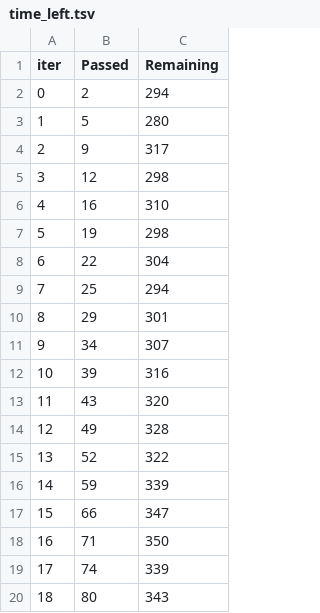
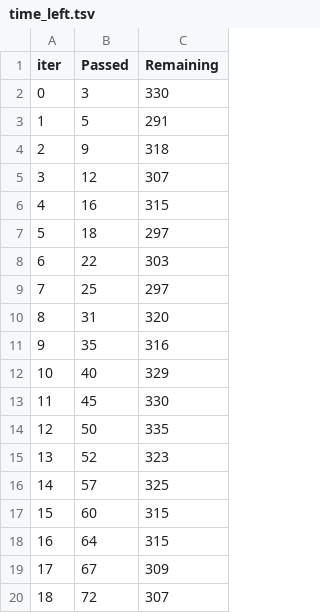
Before and after one commit to LenixC/AtRiskSchools, a TSV file: catboost_info/fold-4/time_left.tsv, drawn as a sheet; only a part is shown; the diff covers the shown part only.

```diff
--- a/catboost_info/fold-4/time_left.tsv
+++ b/catboost_info/fold-4/time_left.tsv
@@ -1,20 +1,20 @@
 iter	Passed	Remaining
-0	2	294
-1	5	280
-2	9	317
-3	12	298
-4	16	310
-5	19	298
-6	22	304
-7	25	294
-8	29	301
-9	34	307
-10	39	316
-11	43	320
-12	49	328
-13	52	322
-14	59	339
-15	66	347
-16	71	350
-17	74	339
-18	80	343
+0	3	330
+1	5	291
+2	9	318
+3	12	307
+4	16	315
+5	18	297
+6	22	303
+7	25	297
+8	31	320
+9	35	316
+10	40	329
+11	45	330
+12	50	335
+13	52	323
+14	57	325
+15	60	315
+16	64	315
+17	67	309
+18	72	307
```
Also changed, not shown: 161 edited cells elsewhere in this file, catboost_info/fold-0/time_left.tsv, catboost_info/fold-1/time_left.tsv, 21 other files.
